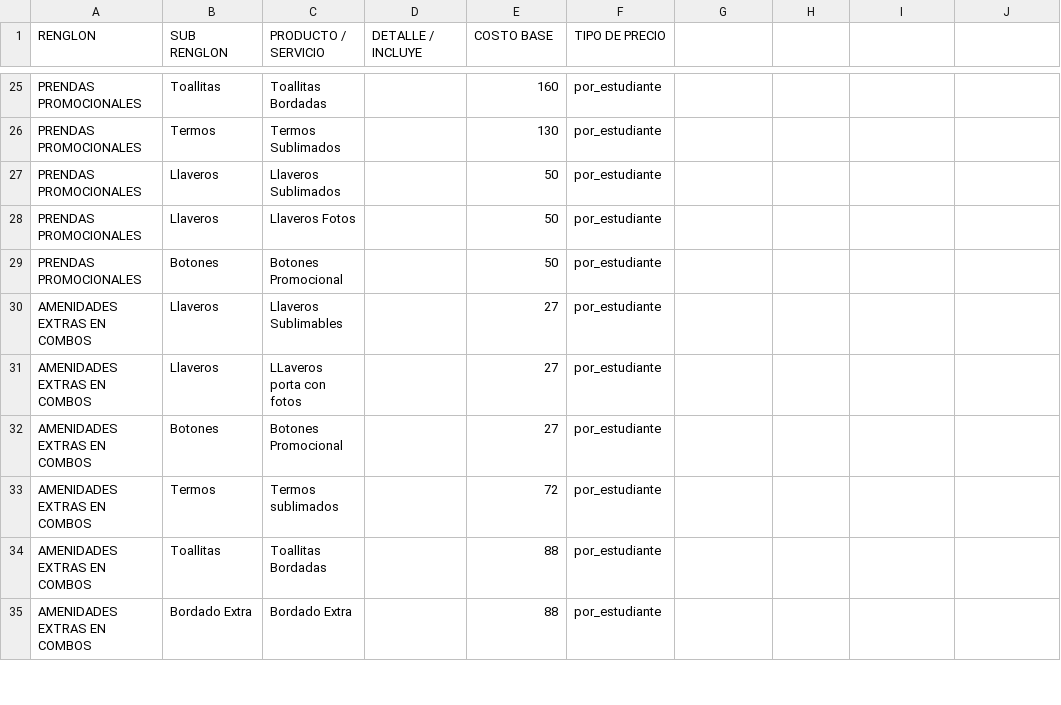
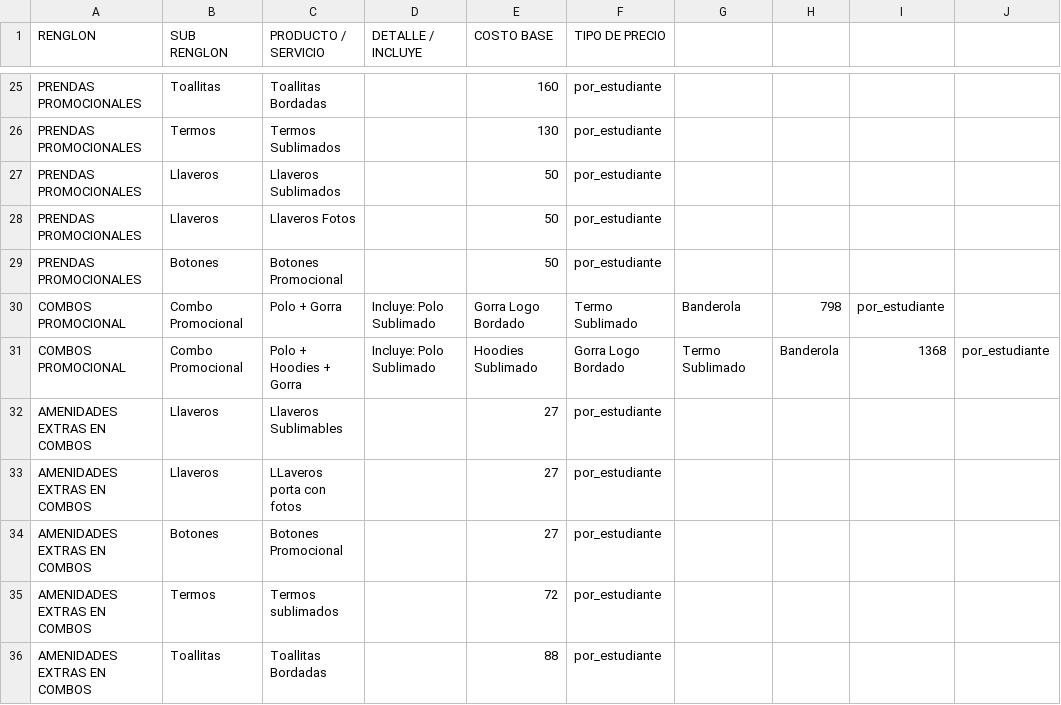
Before and after one commit to moisesgross37/proyecto-gestion, a CSV file: Productos.csv, drawn as a sheet; only a part is shown, gaps mark what is left out; the shorter side is filled out with more unchanged rows.

Commit message:
Update Productos.csv

```diff
--- a/Productos.csv
+++ b/Productos.csv
@@ -29,2 +29,4 @@ PRENDAS PROMOCIONALES,Llaveros,Llaveros Fotos,,50,por_estudiante
 PRENDAS PROMOCIONALES,Botones,Botones Promocional,,50,por_estudiante
+COMBOS PROMOCIONAL,Combo Promocional,Polo + Gorra, Incluye: Polo Sublimado, Gorra Logo Bordado, Termo Sublimado, Banderola,798,por_estudiante
+COMBOS PROMOCIONAL,Combo Promocional,Polo + Hoodies + Gorra, Incluye: Polo Sublimado, Hoodies Sublimado, Gorra Logo Bordado, Termo Sublimado, Banderola,1368,por_estudiante
 AMENIDADES EXTRAS EN COMBOS,Llaveros,Llaveros Sublimables,,27,por_estudiante
```
